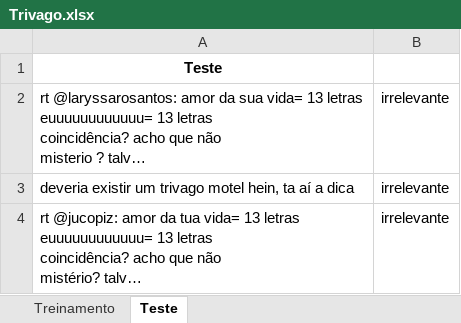
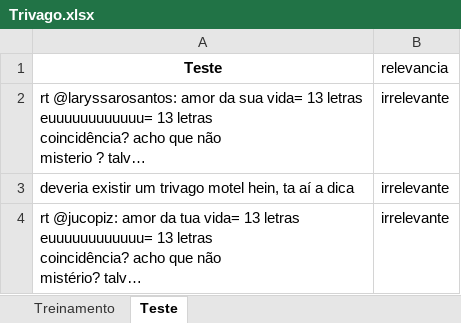
Before and after one commit to felipearas/cdaron, an Excel workbook: Trivago.xlsx, sheet Teste, drawn as a sheet; only a part is shown; long unchanged cells end in …; values as stored, in another font and other column widths than the file's, no borders; the diff names each change by its address in the sheet, - before the commit and + after, or states it on an @@ line.

Commit message:
Add files via upload

```diff
--- a/Trivago.xlsx (sheet Teste)
+++ b/Trivago.xlsx (sheet Teste)
-B1: (empty)
+B1: relevancia
```
Also changed, not shown: sheet Treinamento.
